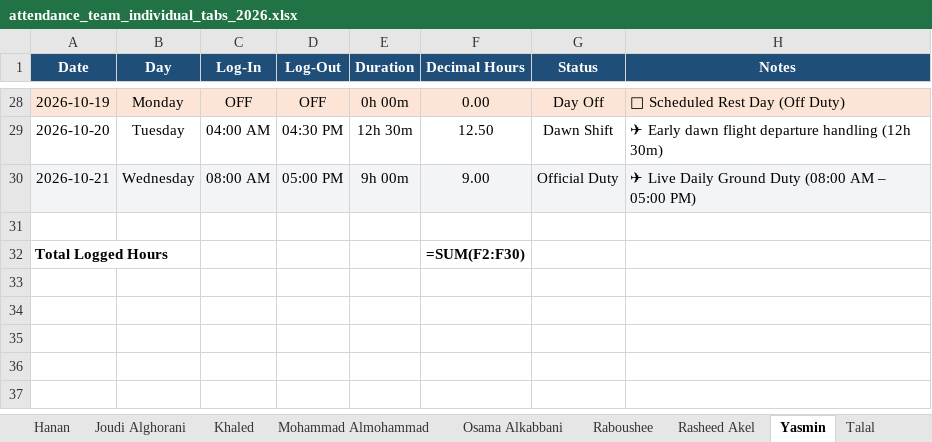
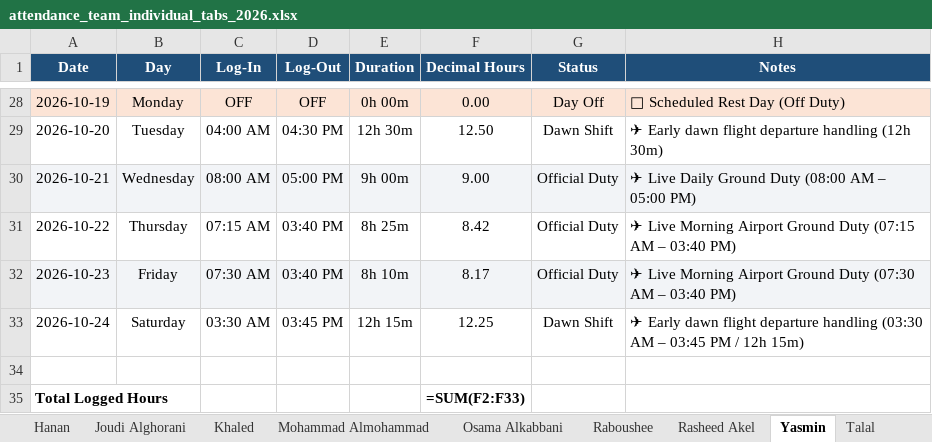
Before and after one commit to xionforbusiness-glitch/aethelgard-vault, an Excel workbook: attendance_team_individual_tabs_2026.xlsx, sheet Yasmin, drawn as a sheet; only a part is shown, gaps mark what is left out; values as stored, in another font and other column widths than the file's, no borders; formulas without a stored value are shown as written; addresses are those after the commit; the diff names each change by its address in the sheet, - before the commit and + after, or states it on an @@ line.

```diff
--- a/attendance_team_individual_tabs_2026.xlsx (sheet Yasmin)
+++ b/attendance_team_individual_tabs_2026.xlsx (sheet Yasmin)
+row 31: 2026-10-22 | Thursday | 07:15 AM | 03:40 PM | 8h 25m | 8.42 | Official Duty | ✈ Live Morning Airport Ground Duty (07:15 AM – 03:40 PM)
+row 32: 2026-10-23 | Friday | 07:30 AM | 03:40 PM | 8h 10m | 8.17 | Official Duty | ✈ Live Morning Airport Ground Duty (07:30 AM – 03:40 PM)
+row 33: 2026-10-24 | Saturday | 03:30 AM | 03:45 PM | 12h 15m | 12.25 | Dawn Shift | ✈ Early dawn flight departure handling (03:30 AM – 03:45 PM / 12h 15m)
-F35 (Decimal Hours): =SUM(F2:F30)
+F35 (Decimal Hours): =SUM(F2:F33)
```
Also changed, not shown: sheet Team Overview, attendance_master_2026.xlsx, 1 other file.
